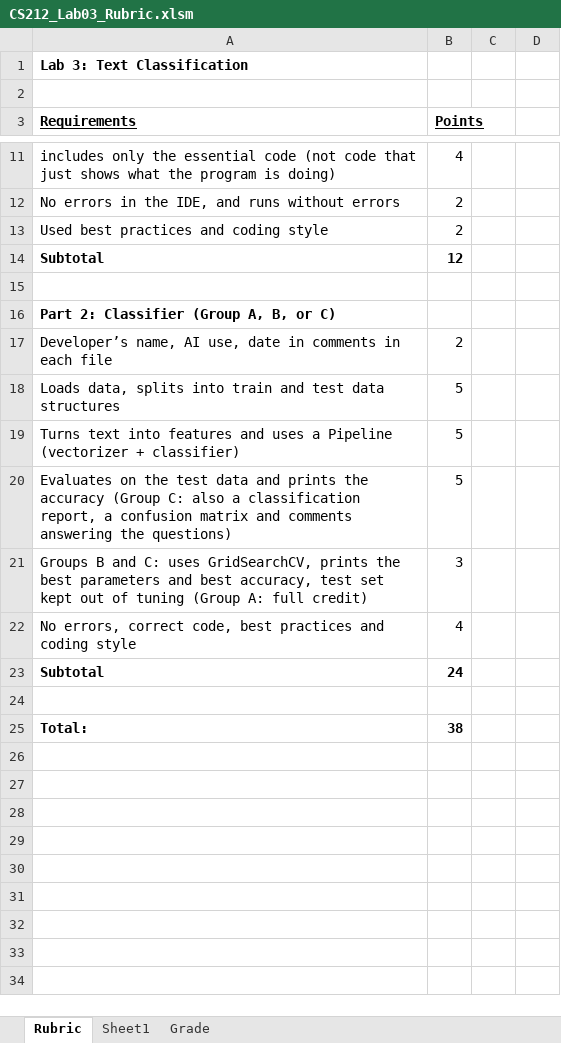
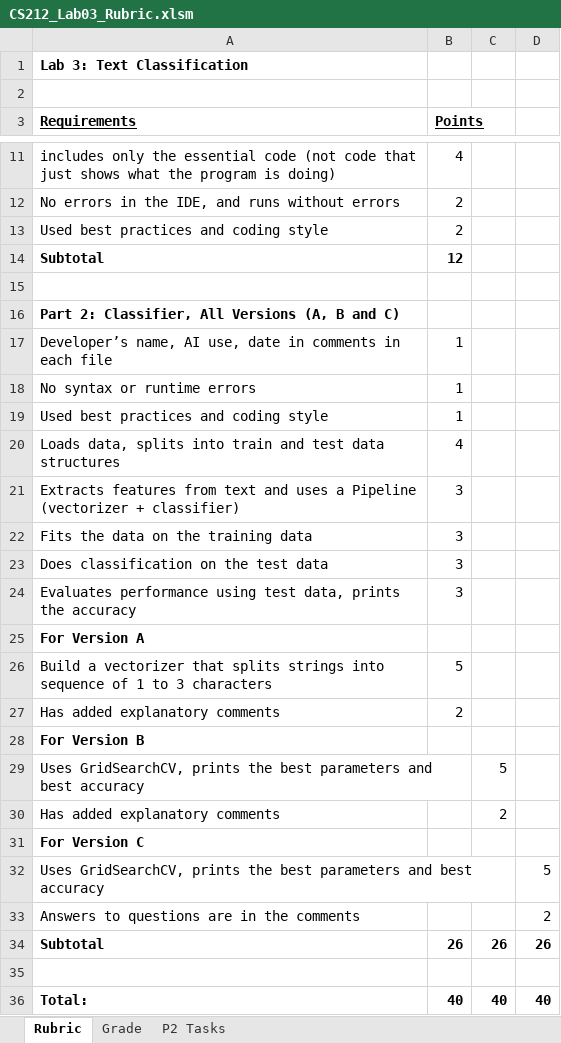
Before and after one commit to LCC-CIT/CS212-CourseMaterials, an Excel workbook: docs/Labs/Lab03-TextClassification/CS212_Lab03_Rubric.xlsm, sheet Rubric, drawn as a sheet; only a part is shown, gaps mark what is left out; values as stored, in another font and other column widths than the file's, no borders; removed rows and columns are numbered as before the commit, all else as after; the diff names each change by its address in the sheet, - before the commit and + after, or states it on an @@ line.

Commit message:
Update CS212_Lab03_Rubric.xlsm
Added separate sections for each version of part 2

```diff
--- a/docs/Labs/Lab03-TextClassification/CS212_Lab03_Rubric.xlsm (sheet Rubric)
+++ b/docs/Labs/Lab03-TextClassification/CS212_Lab03_Rubric.xlsm (sheet Rubric)
-sheet tab: Sheet1
+sheet tab: P2 Tasks
@@ sheet tab order changed: Rubric | Grade | P2 Tasks @@
-A16 (Requirements): Part 2: Classifier (Group A, B, or C)
+A16 (Requirements): Part 2: Classifier, All Versions (A, B and C)
-B17 (Points): 2
+B17 (Points): 1
+row 18: No syntax or runtime errors | 1
+row 19: Used best practices and coding style | 1
-B20 (Points): 5
+B20 (Points): 4
-row 19: Turns text into features and uses a Pipeline (vectorizer + classifier) | 5
+row 21: Extracts features from text and uses a Pipeline (vectorizer + classifier) | 3
+row 22: Fits the data on the training data | 3
+row 23: Does classification on the test data | 3
+row 24: Evaluates performance using test data, prints the accuracy | 3
+row 25: For Version A
-A26 (Requirements): Evaluates on the test data and prints the accuracy (Group C: also a classification report, a confusion matrix and comments answering the questions)
+A26 (Requirements): Build a vectorizer that splits strings into sequence of 1 to 3 characters
-row 21: Groups B and C: uses GridSearchCV, prints the best parameters and best accuracy, test set kept out of tuning (Group A: full credit) | 3
-row 22: No errors, correct code, best practices and coding style | 4
-row 23: Subtotal | 24
+row 27: Has added explanatory comments | 2
+row 28: For Version B
+row 29: Uses GridSearchCV, prints the best parameters and best accuracy |  | 5
+row 30: Has added explanatory comments |  | 2
+row 31: For Version C
+row 32: Uses GridSearchCV, prints the best parameters and best accuracy |  |  | 5
+row 33: Answers to questions are in the comments |  |  | 2
+row 34: Subtotal | 26 | 26 | 26
-row 25: Total: | 38
+row 36: Total: | 40 | 40 | 40
```
Also changed, not shown: sheet P2 Tasks, sheet Grade, charts or pictures.
